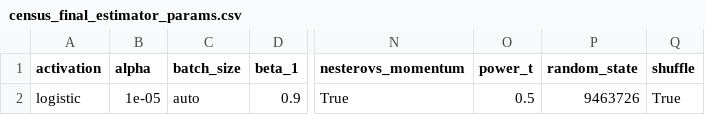
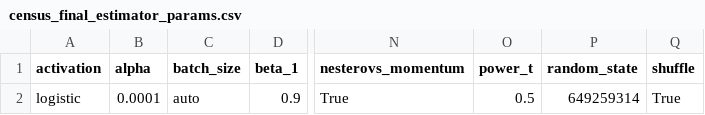
Before and after one commit to eazymac25/cs7641-unsupervised-learning, a CSV file: output/PCA/census_final_estimator_params.csv, drawn as a sheet; only a part is shown, gaps mark what is left out; the diff names each change by its address in the sheet, - before the commit and + after, or states it on an @@ line.

```diff
--- a/output/PCA/census_final_estimator_params.csv
+++ b/output/PCA/census_final_estimator_params.csv
-B2 (alpha): 1e-05
+B2 (alpha): 0.0001
-P2 (random_state): 9463726
+P2 (random_state): 649259314
```
Also changed, not shown: output/PCA/census_best_params.csv, 47 other files.
